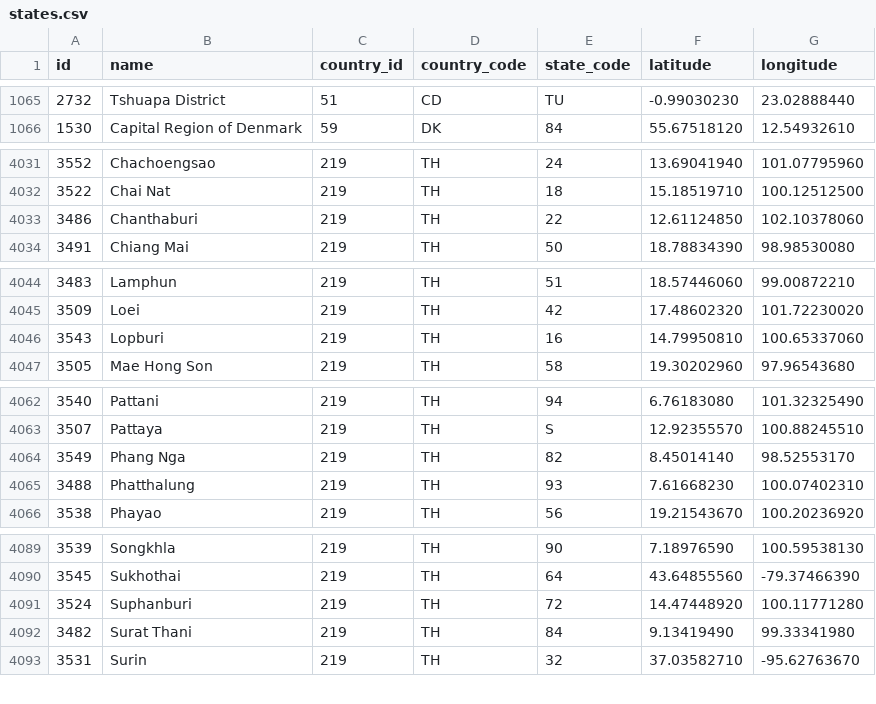
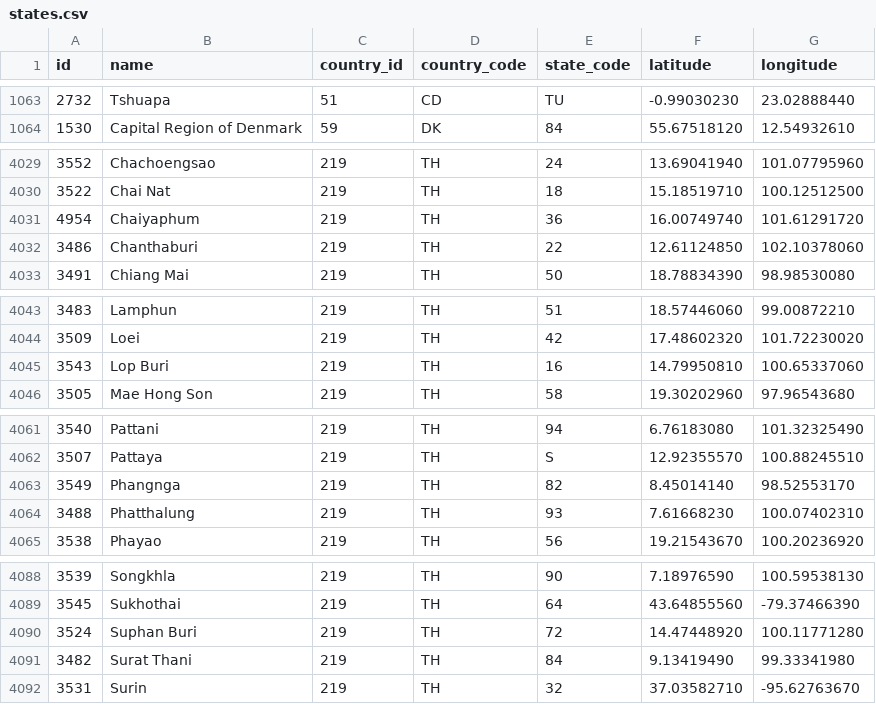
Before and after one commit to shegunio/countries-states-cities-database, a CSV file: csv/states.csv, drawn as a sheet; only a part is shown, gaps mark what is left out; the diff covers the shown part only.

```diff
--- a/csv/states.csv
+++ b/csv/states.csv
@@ -1065,2 +1063,2 @@ id,name,country_id,country_code,state_code,latitude,longitude
-2732,"Tshuapa District",51,CD,TU,-0.99030230,23.02888440
+2732,Tshuapa,51,CD,TU,-0.99030230,23.02888440
 1530,"Capital Region of Denmark",59,DK,84,55.67518120,12.54932610
@@ -4032,2 +4030,3 @@ id,name,country_id,country_code,state_code,latitude,longitude
 3522,"Chai Nat",219,TH,18,15.18519710,100.12512500
+4954,Chaiyaphum,219,TH,36,16.00749740,101.61291720
 3486,Chanthaburi,219,TH,22,12.61124850,102.10378060
@@ -4045,3 +4044,3 @@ id,name,country_id,country_code,state_code,latitude,longitude
 3509,Loei,219,TH,42,17.48602320,101.72230020
-3543,Lopburi,219,TH,16,14.79950810,100.65337060
+3543,"Lop Buri",219,TH,16,14.79950810,100.65337060
 3505,"Mae Hong Son",219,TH,58,19.30202960,97.96543680
@@ -4063,3 +4062,3 @@ id,name,country_id,country_code,state_code,latitude,longitude
 3507,Pattaya,219,TH,S,12.92355570,100.88245510
-3549,"Phang Nga",219,TH,82,8.45014140,98.52553170
+3549,Phangnga,219,TH,82,8.45014140,98.52553170
 3488,Phatthalung,219,TH,93,7.61668230,100.07402310
@@ -4090,3 +4089,3 @@ id,name,country_id,country_code,state_code,latitude,longitude
 3545,Sukhothai,219,TH,64,43.64855560,-79.37466390
-3524,Suphanburi,219,TH,72,14.47448920,100.11771280
+3524,"Suphan Buri",219,TH,72,14.47448920,100.11771280
 3482,"Surat Thani",219,TH,84,9.13419490,99.33341980
```
Also changed, not shown: 4 added rows, 6 removed rows and 17 edited cells elsewhere in this file, csv/countries.csv, 25 other files.
